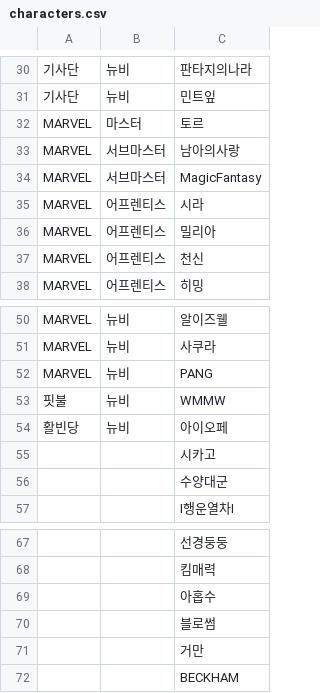
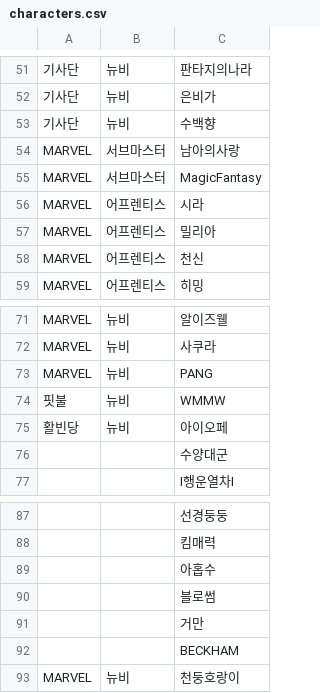
Before and after one commit to reastykim/Godius.Rank, a CSV file: Godius.RankCollector/characters.csv, drawn as a sheet; only a part is shown, gaps mark what is left out; the diff covers the shown part only.

```diff
--- a/Godius.RankCollector/characters.csv
+++ b/Godius.RankCollector/characters.csv
@@ -30,4 +51,4 @@
 기사단,뉴비,판타지의나라
-기사단,뉴비,민트잎
-MARVEL,마스터,토르
+기사단,뉴비,은비가
+기사단,뉴비,수백향
 MARVEL,서브마스터,남아의사랑
@@ -54,3 +75,2 @@ MARVEL,뉴비,PANG
 활빈당,뉴비,아이오페
-,,시카고
 ,,수양대군
@@ -72 +92,2 @@ MARVEL,뉴비,PANG
 ,,BECKHAM
+MARVEL,뉴비,천둥호랑이
```
Also changed, not shown: 25 added rows, 4 removed rows, 14 moved rows and 2 edited cells elsewhere in this file, 1 other file.
